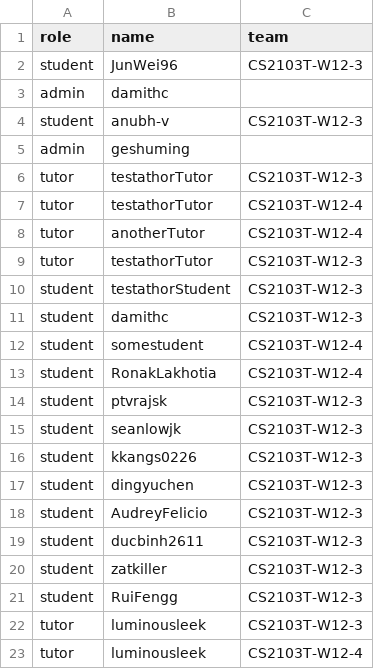
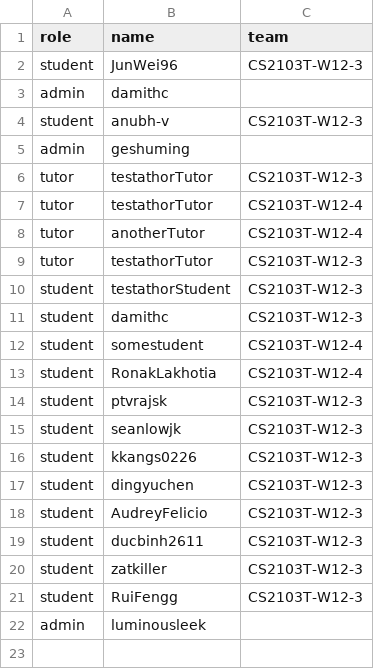
Before and after one commit to luminousleek/public_data, a CSV file: data.csv, drawn as a sheet.

Commit message:
Update data.csv

```diff
--- a/data.csv
+++ b/data.csv
@@ -21,3 +21,2 @@ student,zatkiller,CS2103T-W12-3
 student,RuiFengg,CS2103T-W12-3
-tutor,luminousleek,CS2103T-W12-3
-tutor,luminousleek,CS2103T-W12-4
+admin,luminousleek,
```
